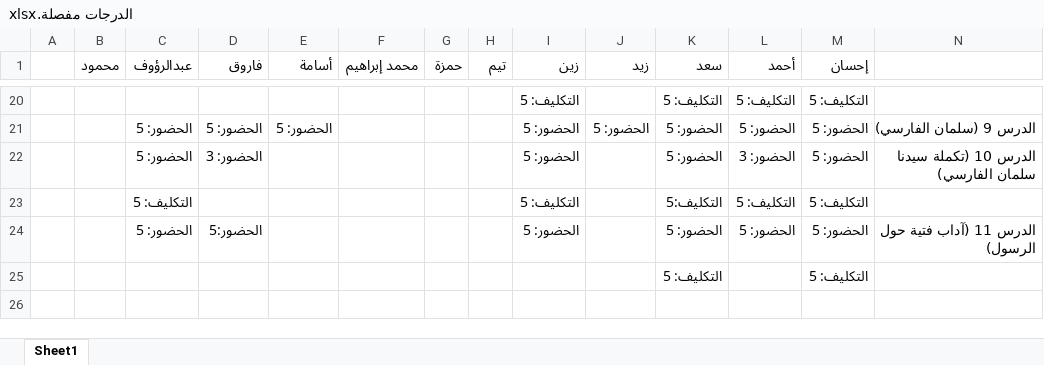
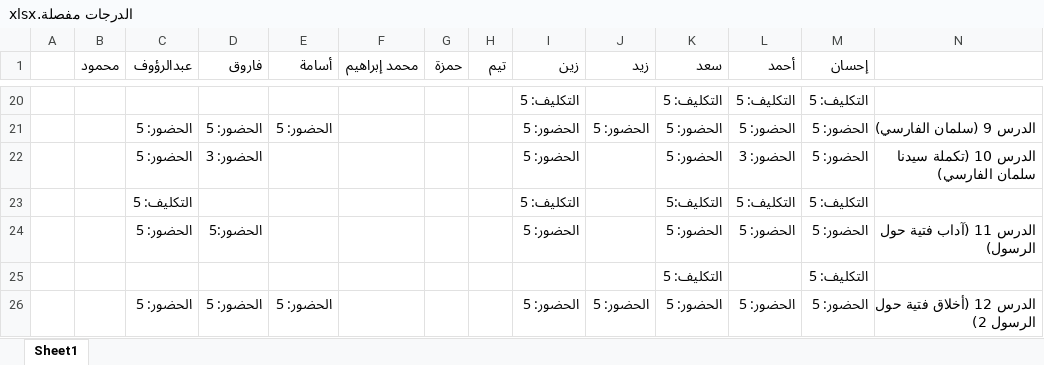
Before and after one commit to bowtiedalien/geelamal, an Excel workbook: الدرجات مفصلة.xlsx, sheet Sheet1, drawn as a sheet; only a part is shown, gaps mark what is left out; values as stored, in another font and other column widths than the file's, no borders; the diff names each change by its address in the sheet, - before the commit and + after, or states it on an @@ line.

```diff
--- a/الدرجات مفصلة.xlsx (sheet Sheet1)
+++ b/الدرجات مفصلة.xlsx (sheet Sheet1)
+row 26:  |  | الحضور: 5 | الحضور: 5 | الحضور: 5 |  |  |  | الحضور: 5 | الحضور: 5 | الحضور: 5 | الحضور: 5 | الحضور: 5 | الدرس 12 (أخلاق فتية حول الرسول 2)
```
Also changed, not shown: chartgrades.xlsx, 2 other files.
